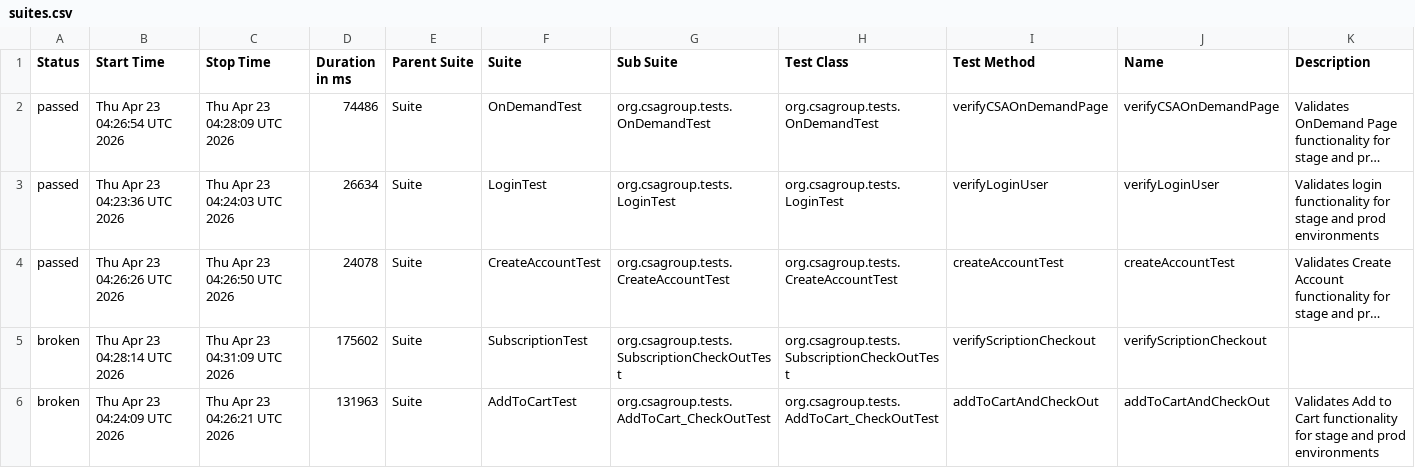
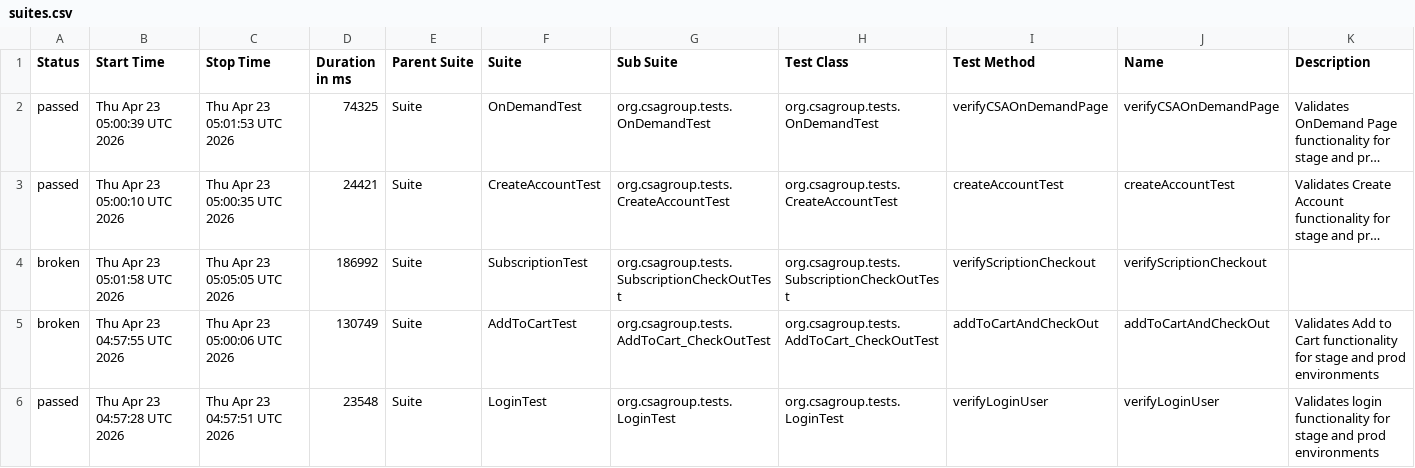
Before and after one commit to santoshadupa1/csagroupstore, a CSV file: data/suites.csv, drawn as a sheet; long unchanged cells end in …; removed rows and columns are numbered as before the commit, all else as after; the diff names each change by its address in the sheet, - before the commit and + after, or states it on an @@ line.

```diff
--- a/data/suites.csv
+++ b/data/suites.csv
-B2 (Start Time): Thu Apr 23 04:26:54 UTC 2026
+B2 (Start Time): Thu Apr 23 05:00:39 UTC 2026
-C2 (Stop Time): Thu Apr 23 04:28:09 UTC 2026
+C2 (Stop Time): Thu Apr 23 05:01:53 UTC 2026
-D2 (Duration in ms): 74486
+D2 (Duration in ms): 74325
-row 3: passed | Thu Apr 23 04:23:36 UTC 2026 | Thu Apr 23 04:24:03 UTC 2026 | 26634 | Suite | LoginTest | org.csagroup.tests.LoginTest | org.csagroup.tests.LoginTest | verifyLoginUser | verifyLoginUser | Validates login functionality for stage and prod environments
-B3 (Start Time): Thu Apr 23 04:26:26 UTC 2026
+B3 (Start Time): Thu Apr 23 05:00:10 UTC 2026
-C3 (Stop Time): Thu Apr 23 04:26:50 UTC 2026
+C3 (Stop Time): Thu Apr 23 05:00:35 UTC 2026
-D3 (Duration in ms): 24078
+D3 (Duration in ms): 24421
-B4 (Start Time): Thu Apr 23 04:28:14 UTC 2026
+B4 (Start Time): Thu Apr 23 05:01:58 UTC 2026
-C4 (Stop Time): Thu Apr 23 04:31:09 UTC 2026
+C4 (Stop Time): Thu Apr 23 05:05:05 UTC 2026
-D4 (Duration in ms): 175602
+D4 (Duration in ms): 186992
-B5 (Start Time): Thu Apr 23 04:24:09 UTC 2026
+B5 (Start Time): Thu Apr 23 04:57:55 UTC 2026
-C5 (Stop Time): Thu Apr 23 04:26:21 UTC 2026
+C5 (Stop Time): Thu Apr 23 05:00:06 UTC 2026
-D5 (Duration in ms): 131963
+D5 (Duration in ms): 130749
+row 6: passed | Thu Apr 23 04:57:28 UTC 2026 | Thu Apr 23 04:57:51 UTC 2026 | 23548 | Suite | LoginTest | org.csagroup.tests.LoginTest | org.csagroup.tests.LoginTest | verifyLoginUser | verifyLoginUser | Validates login functionality for stage and prod environments
```
Also changed, not shown: data/behaviors.csv, 46 other files.
